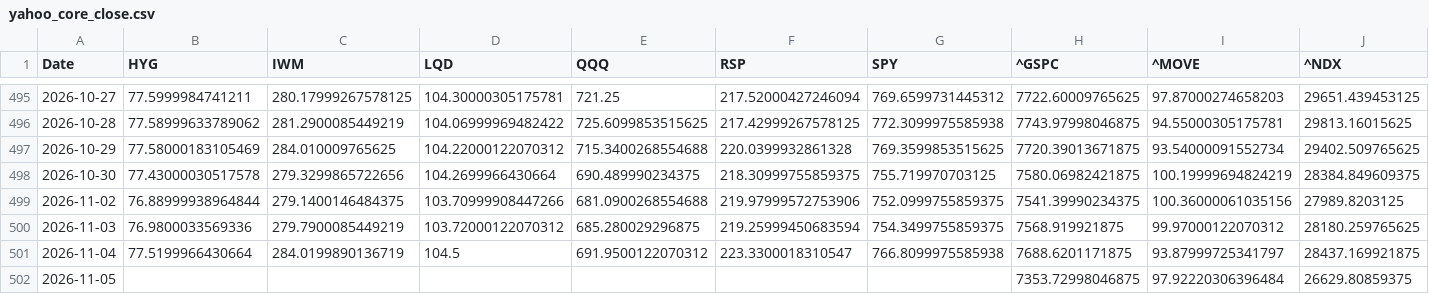
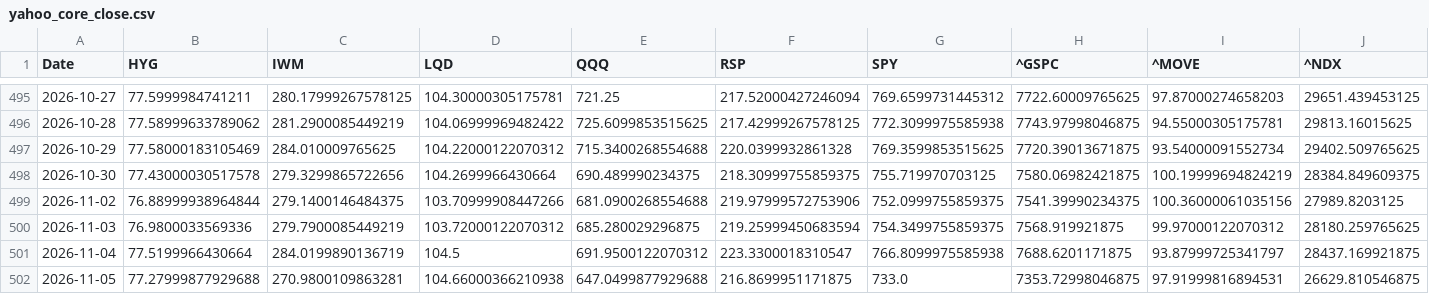
Before and after one commit to lzk00099/Buy-the-dip-tracker, a CSV file: cache/yahoo_core_close.csv, drawn as a sheet; only a part is shown, gaps mark what is left out.

```diff
--- a/cache/yahoo_core_close.csv
+++ b/cache/yahoo_core_close.csv
@@ -501,2 +501,2 @@ Date,HYG,IWM,LQD,QQQ,RSP,SPY,^GSPC,^MOVE,^NDX
 2026-11-04,77.5199966430664,284.0199890136719,104.5,691.9500122070312,223.3300018310547,766.8099975585938,7688.6201171875,93.87999725341797,28437.169921875
-2026-11-05,,,,,,,7353.72998046875,97.92220306396484,26629.80859375
+2026-11-05,77.27999877929688,270.9800109863281,104.66000366210938,647.0499877929688,216.8699951171875,733.0,7353.72998046875,97.91999816894531,26629.810546875
```
Also changed, not shown: cache/cboe_DSPX.csv, cache/cboe_VIX.csv, 4 other files.
